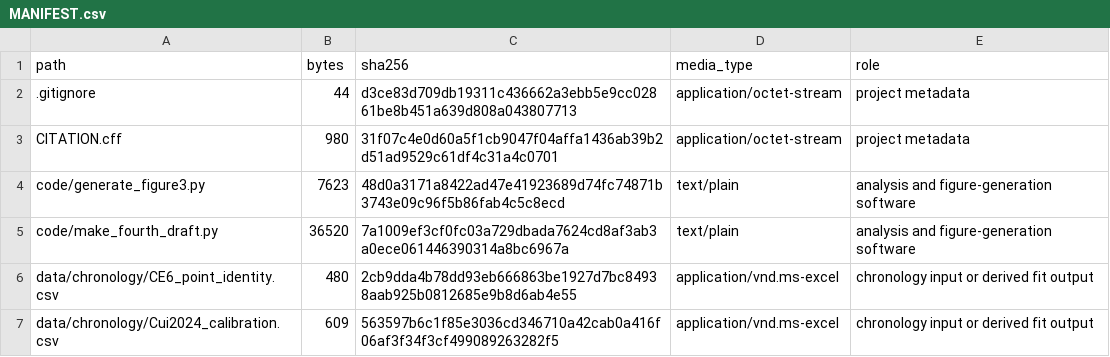
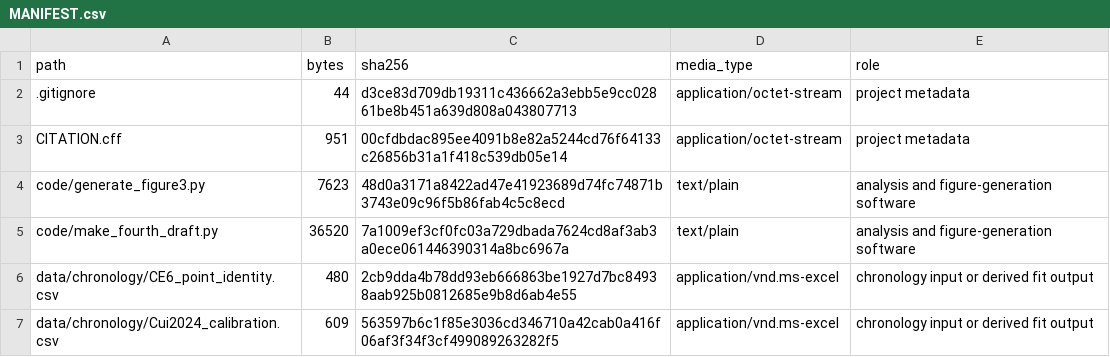
Before and after one commit to ltky-zero/CE6-crater-chronology, a CSV file: MANIFEST.csv, drawn as a sheet; only a part is shown.

```diff
--- a/MANIFEST.csv
+++ b/MANIFEST.csv
@@ -2,3 +2,3 @@
 .gitignore,44,d3ce83d709db19311c436662a3ebb5e9cc02861be8b451a639d808a043807713,application/octet-stream,project metadata
-CITATION.cff,980,31f07c4e0d60a5f1cb9047f04affa1436ab39b2d51ad9529c61df4c31a4c0701,application/octet-stream,project metadata
+CITATION.cff,951,00cfdbdac895ee4091b8e82a5244cd76f64133c26856b31a1f418c539db05e14,application/octet-stream,project metadata
 code/generate_figure3.py,7623,48d0a3171a8422ad47e41923689d74fc74871b3743e09c96f5b86fab4c5c8ecd,text/plain,analysis and figure-generation software
```
Also changed, not shown: 2 other files.
